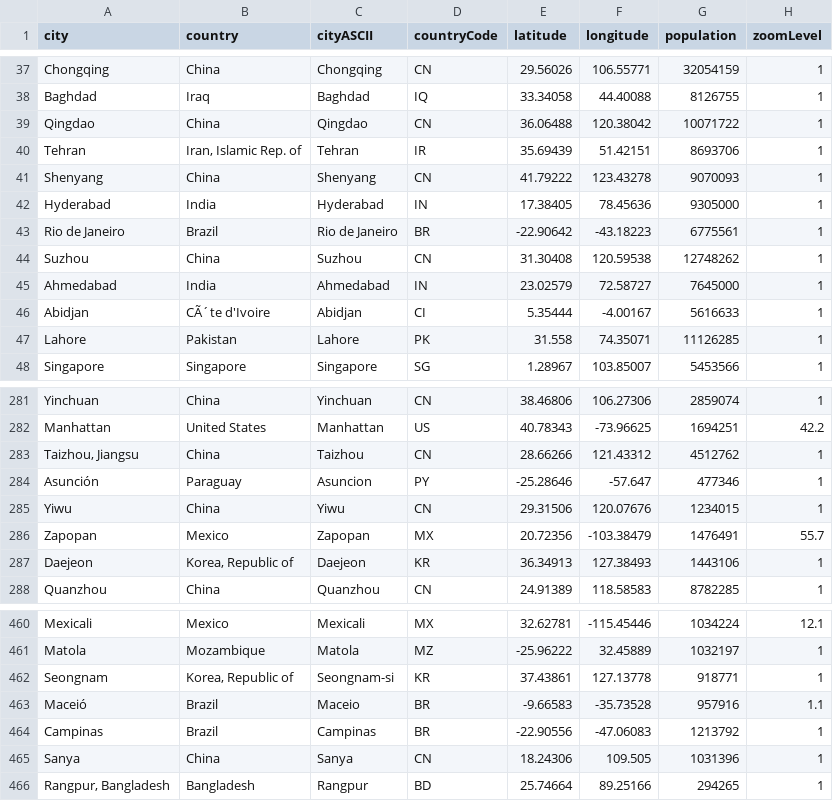
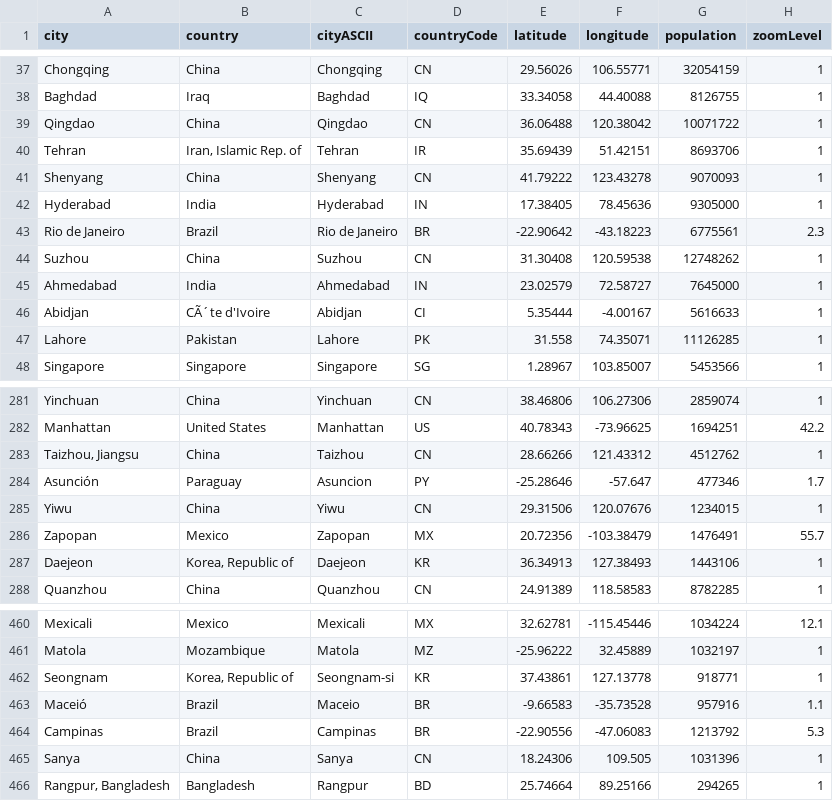
Before and after one commit to arkansang/Geo-Data, a CSV file: data_citiesByPopulation.csv, drawn as a sheet; only a part is shown, gaps mark what is left out.

Commit message:
Update data_citiesByPopulation.csv

```diff
--- a/data_citiesByPopulation.csv
+++ b/data_citiesByPopulation.csv
@@ -42,3 +42,3 @@ Shenyang,China,Shenyang,CN,41.79222,123.43278,9070093,1
 Hyderabad,India,Hyderabad,IN,17.38405,78.45636,9305000,1
-Rio de Janeiro,Brazil,Rio de Janeiro,BR,-22.90642,-43.18223,6775561,1
+Rio de Janeiro,Brazil,Rio de Janeiro,BR,-22.90642,-43.18223,6775561,2.3
 Suzhou,China,Suzhou,CN,31.30408,120.59538,12748262,1
@@ -283,3 +283,3 @@ Manhattan,United States,Manhattan,US,40.78343,-73.96625,1694251,42.2
 "Taizhou, Jiangsu",China,Taizhou,CN,28.66266,121.43312,4512762,1
-Asunción,Paraguay,Asuncion,PY,-25.28646,-57.647,477346,1
+Asunción,Paraguay,Asuncion,PY,-25.28646,-57.647,477346,1.7
 Yiwu,China,Yiwu,CN,29.31506,120.07676,1234015,1
@@ -463,3 +463,3 @@ Seongnam,"Korea, Republic of",Seongnam-si,KR,37.43861,127.13778,918771,1
 Maceió,Brazil,Maceio,BR,-9.66583,-35.73528,957916,1.1
-Campinas,Brazil,Campinas,BR,-22.90556,-47.06083,1213792,1
+Campinas,Brazil,Campinas,BR,-22.90556,-47.06083,1213792,5.3
 Sanya,China,Sanya,CN,18.24306,109.505,1031396,1
```
